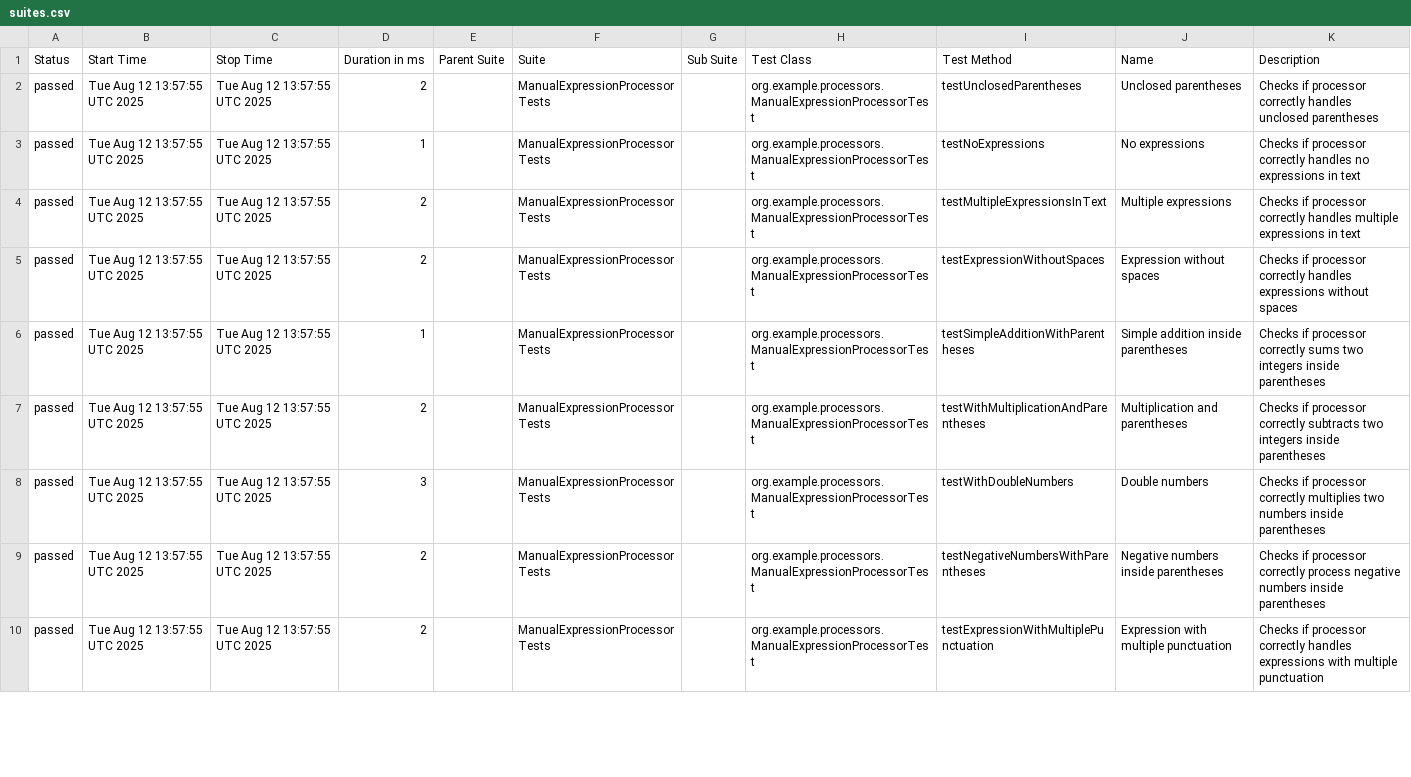
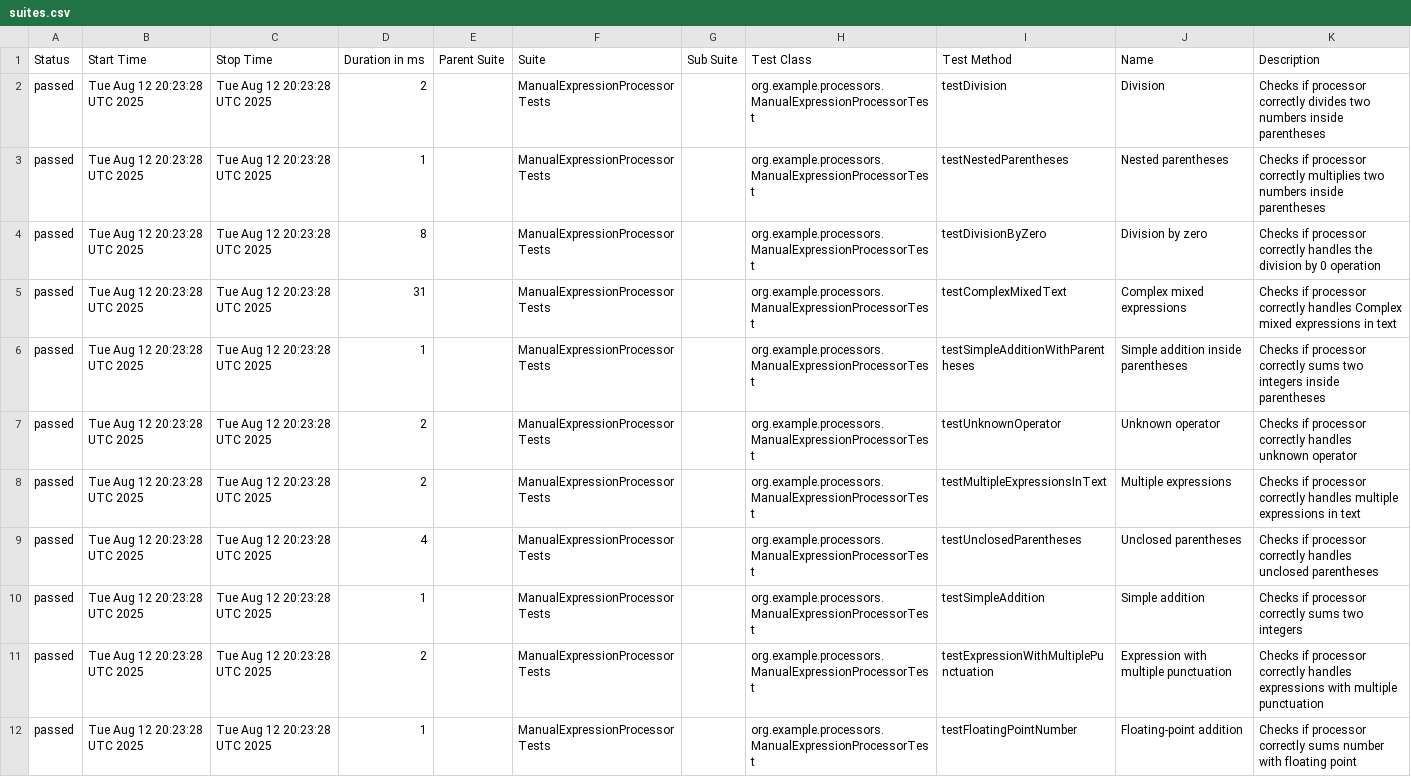
Before and after one commit to kirathenics/arithmetic-expression-transformer, a CSV file: allure/data/suites.csv, drawn as a sheet; only a part is shown; addresses are those after the commit; the diff covers the shown part only; the diff names each change by its address in the sheet, - before the commit and + after, or states it on an @@ line.

```diff
--- a/allure/data/suites.csv
+++ b/allure/data/suites.csv
-B2:B6 (Start Time): Tue Aug 12 13:57:55 UTC 2025
+B2:B6 (Start Time): Tue Aug 12 20:23:28 UTC 2025
-C2:C6 (Stop Time): Tue Aug 12 13:57:55 UTC 2025
+C2:C6 (Stop Time): Tue Aug 12 20:23:28 UTC 2025
-I2 (Test Method): testUnclosedParentheses
+I2 (Test Method): testDivision
-J2 (Name): Unclosed parentheses
+J2 (Name): Division
-K2 (Description): …processor correctly handles unclosed parentheses
+K2 (Description): …processor correctly divides two numbers inside parentheses
-I3 (Test Method): testNoExpressions
+I3 (Test Method): testNestedParentheses
-J3 (Name): No expressions
+J3 (Name): Nested parentheses
-K3 (Description): …processor correctly handles no expressions in text
+K3 (Description): …processor correctly multiplies two numbers inside parentheses
-D4 (Duration in ms): 2
+D4 (Duration in ms): 8
-I4 (Test Method): testMultipleExpressionsInText
+I4 (Test Method): testDivisionByZero
-J4 (Name): Multiple expressions
+J4 (Name): Division by zero
-K4 (Description): …correctly handles multiple expressions in text
+K4 (Description): …correctly handles the division by 0 operation
-D5 (Duration in ms): 2
+D5 (Duration in ms): 31
-I5 (Test Method): testExpressionWithoutSpaces
+I5 (Test Method): testComplexMixedText
-J5 (Name): Expression without spaces
+J5 (Name): Complex mixed expressions
-K5 (Description): …correctly handles expressions without spaces
+K5 (Description): …correctly handles Complex mixed expressions in text
+row 7: passed | Tue Aug 12 20:23:28 UTC 2025 | Tue Aug 12 20:23:28 UTC 2025 | 2 |  | ManualExpressionProcessor Tests |  | org.example.processors.ManualExpressionProcessorTest | testUnknownOperator | Unknown operator | Checks if processor correctly handles unknown operator
-B8:B11 (Start Time): Tue Aug 12 13:57:55 UTC 2025
+B8:B11 (Start Time): Tue Aug 12 20:23:28 UTC 2025
-C8:C11 (Stop Time): Tue Aug 12 13:57:55 UTC 2025
+C8:C11 (Stop Time): Tue Aug 12 20:23:28 UTC 2025
-I8 (Test Method): testWithMultiplicationAndParentheses
+I8 (Test Method): testMultipleExpressionsInText
-J8 (Name): Multiplication and parentheses
+J8 (Name): Multiple expressions
-K8 (Description): …processor correctly subtracts two integers inside parentheses
+K8 (Description): …processor correctly handles multiple expressions in text
-D9 (Duration in ms): 3
+D9 (Duration in ms): 4
-I9 (Test Method): testWithDoubleNumbers
+I9 (Test Method): testUnclosedParentheses
-J9 (Name): Double numbers
+J9 (Name): Unclosed parentheses
-K9 (Description): …processor correctly multiplies two numbers inside parentheses
+K9 (Description): …processor correctly handles unclosed parentheses
-D10 (Duration in ms): 2
+D10 (Duration in ms): 1
-I10 (Test Method): testNegativeNumbersWithParentheses
+I10 (Test Method): testSimpleAddition
-J10 (Name): Negative numbers inside parentheses
+J10 (Name): Simple addition
-K10 (Description): …processor correctly process negative numbers inside parentheses
+K10 (Description): …processor correctly sums two integers
+row 12: passed | Tue Aug 12 20:23:28 UTC 2025 | Tue Aug 12 20:23:28 UTC 2025 | 1 |  | ManualExpressionProcessor Tests |  | org.example.processors.ManualExpressionProcessorTest | testFloatingPointNumber | Floating-point addition | Checks if processor correctly sums number with floating point
```
Also changed, not shown: 2 removed rows and 36 edited cells elsewhere in this file, 33 other files.
